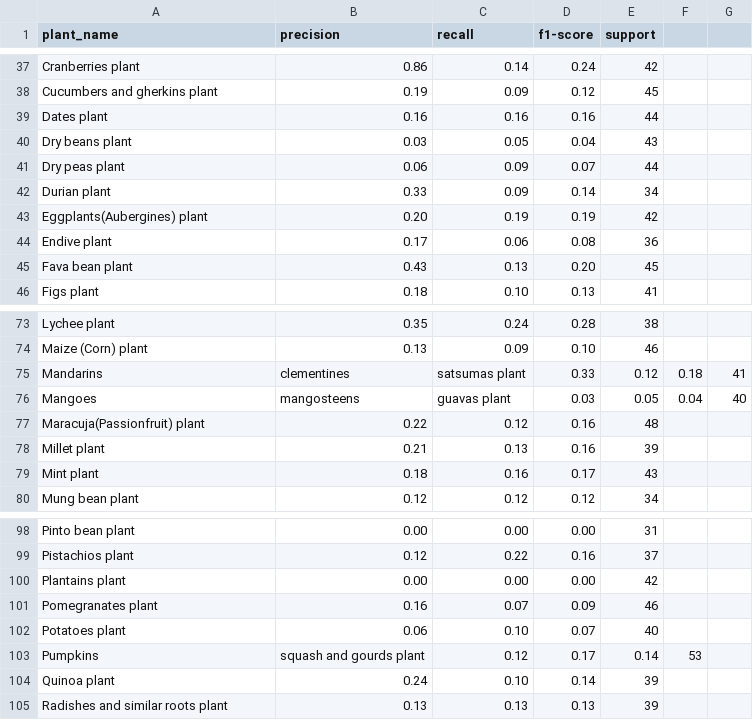
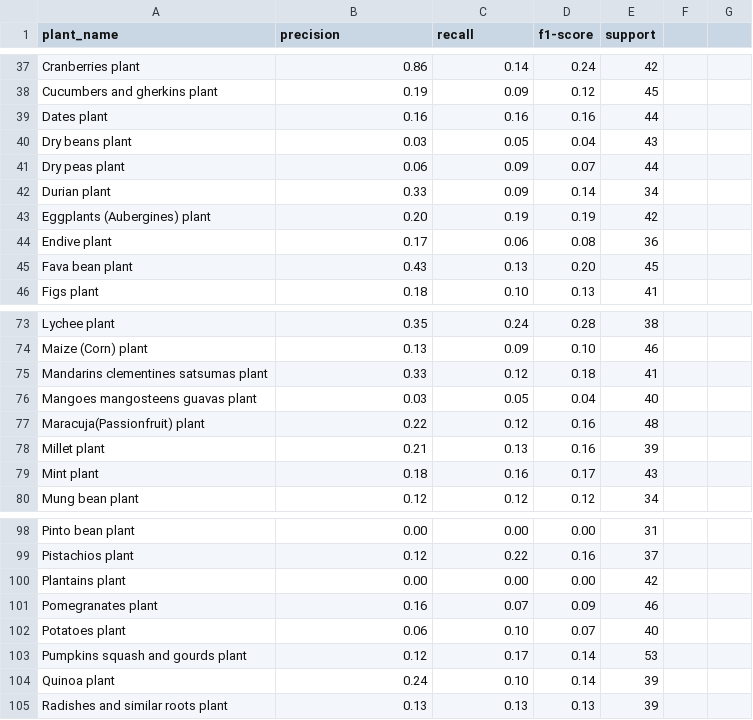
Before and after one commit to AlpBuz/Plant_Classifer_model, a CSV file: classification_report.csv, drawn as a sheet; only a part is shown, gaps mark what is left out.

Commit message:
Add files via upload

```diff
--- a/classification_report.csv
+++ b/classification_report.csv
@@ -42,3 +42,3 @@ Dry peas plant,0.06,0.09,0.07,44
 Durian plant,0.33,0.09,0.14,34
-Eggplants(Aubergines) plant,0.20,0.19,0.19,42
+Eggplants (Aubergines) plant,0.20,0.19,0.19,42
 Endive plant,0.17,0.06,0.08,36
@@ -74,4 +74,4 @@ Lychee plant,0.35,0.24,0.28,38
 Maize (Corn) plant,0.13,0.09,0.10,46
-Mandarins, clementines, satsumas plant,0.33,0.12,0.18,41
-Mangoes, mangosteens, guavas plant,0.03,0.05,0.04,40
+Mandarins clementines satsumas plant,0.33,0.12,0.18,41
+Mangoes mangosteens guavas plant,0.03,0.05,0.04,40
 Maracuja(Passionfruit) plant,0.22,0.12,0.16,48
@@ -102,3 +102,3 @@ Pomegranates plant,0.16,0.07,0.09,46
 Potatoes plant,0.06,0.10,0.07,40
-Pumpkins, squash and gourds plant,0.12,0.17,0.14,53
+Pumpkins squash and gourds plant,0.12,0.17,0.14,53
 Quinoa plant,0.24,0.10,0.14,39
```
